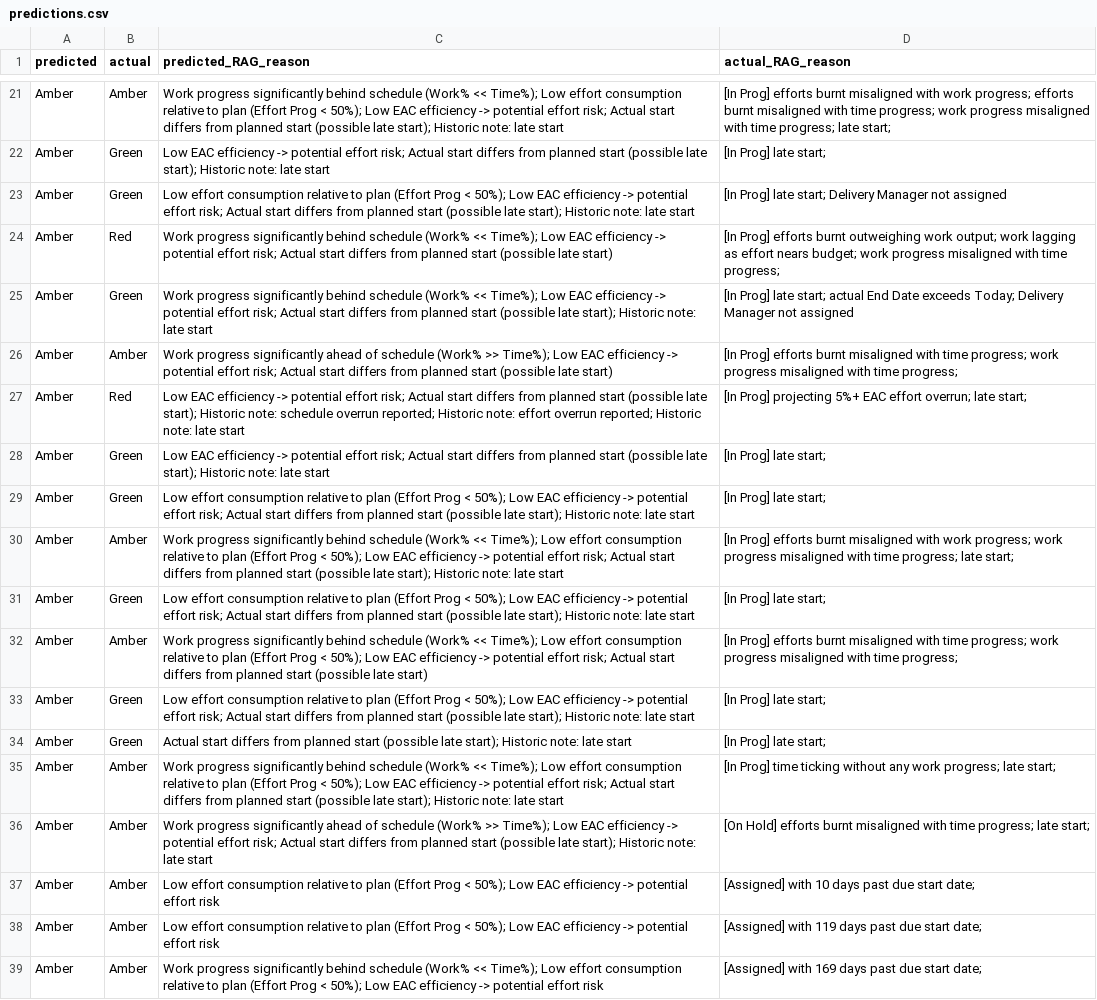
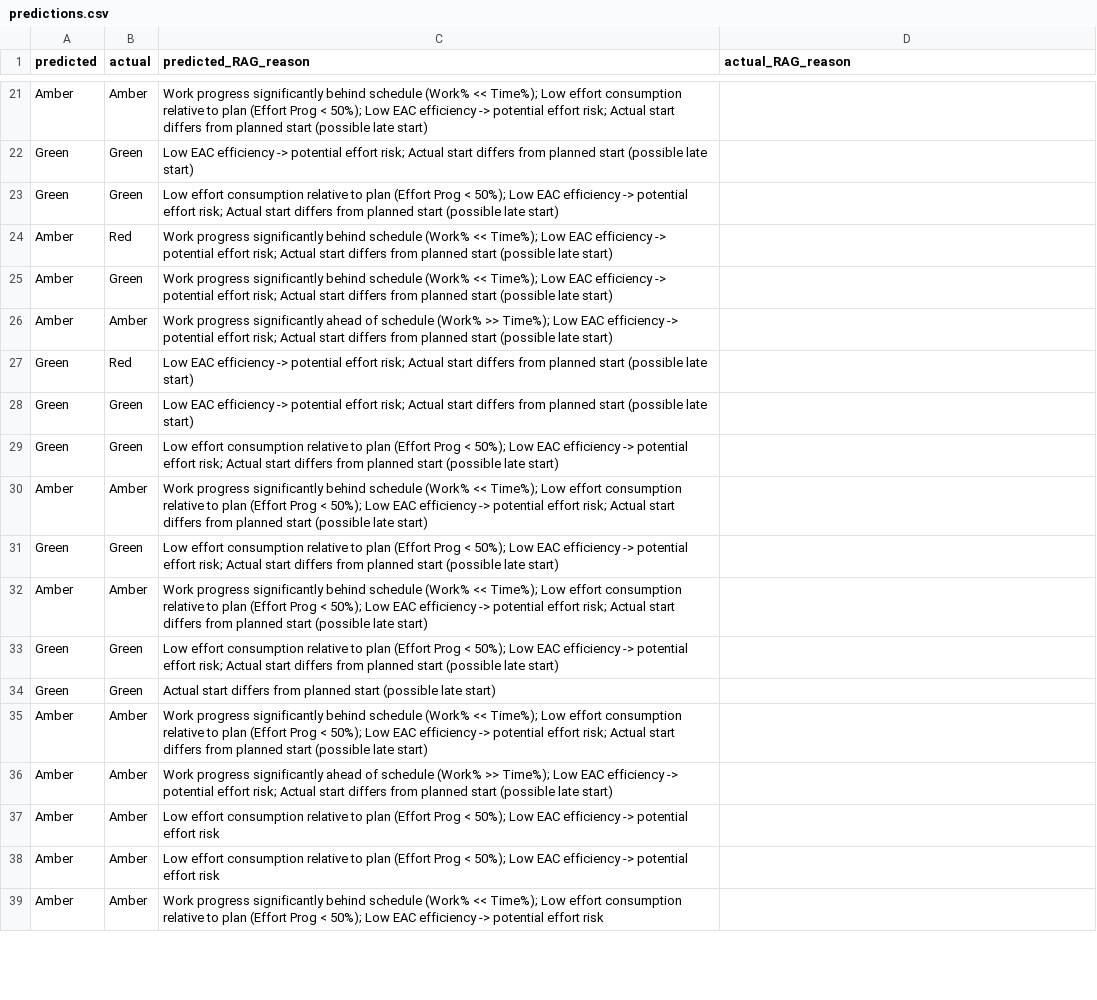
Before and after one commit to goutham989120/dsfmlproject, a CSV file: artifacts/predictions.csv, drawn as a sheet; only a part is shown, gaps mark what is left out; removed rows and columns are numbered as before the commit, all else as after; the diff covers the shown part only; the diff names each change by its address in the sheet, - before the commit and + after, or states it on an @@ line.

```diff
--- a/artifacts/predictions.csv
+++ b/artifacts/predictions.csv
-C21 (predicted_RAG_reason): …(possible late start); Historic note: late start
+C21 (predicted_RAG_reason): …(possible late start)
-D21 (actual_RAG_reason): [In Prog] efforts burnt misaligned with work progress; efforts burnt misaligned with time progress; work progress misaligned with time progress; late start;
+D21 (actual_RAG_reason): (empty)
-row 22: Amber | Green | Low EAC efficiency -> potential effort risk; Actual start differs from planned start (possible late start); Historic note: late start | [In Prog] late start;
-row 23: Amber | Green | Low effort consumption relative to plan (Effort Prog < 50%); Low EAC efficiency -> potential effort risk; Actual start differs from planned start (possible late start); Historic note: late start | [In Prog] late start; Delivery Manager not assigned
+row 22: Green | Green | Low EAC efficiency -> potential effort risk; Actual start differs from planned start (possible late start)
+row 23: Green | Green | Low effort consumption relative to plan (Effort Prog < 50%); Low EAC efficiency -> potential effort risk; Actual start differs from planned start (possible late start)
-D24 (actual_RAG_reason): [In Prog] efforts burnt outweighing work output; work lagging as effort nears budget; work progress misaligned with time progress;
+D24 (actual_RAG_reason): (empty)
-C25 (predicted_RAG_reason): …(possible late start); Historic note: late start
+C25 (predicted_RAG_reason): …(possible late start)
-D25 (actual_RAG_reason): [In Prog] late start; actual End Date exceeds Today; Delivery Manager not assigned
+D25 (actual_RAG_reason): (empty)
-D26 (actual_RAG_reason): [In Prog] efforts burnt misaligned with time progress; work progress misaligned with time progress;
+D26 (actual_RAG_reason): (empty)
-row 27: Amber | Red | Low EAC efficiency -> potential effort risk; Actual start differs from planned start (possible late start); Historic note: schedule overrun reported; Historic note: effort overrun reported; Historic note: late start | [In Prog] projecting 5%+ EAC effort overrun; late start;
-row 28: Amber | Green | Low EAC efficiency -> potential effort risk; Actual start differs from planned start (possible late start); Historic note: late start | [In Prog] late start;
-row 29: Amber | Green | Low effort consumption relative to plan (Effort Prog < 50%); Low EAC efficiency -> potential effort risk; Actual start differs from planned start (possible late start); Historic note: late start | [In Prog] late start;
+row 27: Green | Red | Low EAC efficiency -> potential effort risk; Actual start differs from planned start (possible late start)
+row 28: Green | Green | Low EAC efficiency -> potential effort risk; Actual start differs from planned start (possible late start)
+row 29: Green | Green | Low effort consumption relative to plan (Effort Prog < 50%); Low EAC efficiency -> potential effort risk; Actual start differs from planned start (possible late start)
-C30 (predicted_RAG_reason): …(possible late start); Historic note: late start
+C30 (predicted_RAG_reason): …(possible late start)
-D30 (actual_RAG_reason): [In Prog] efforts burnt misaligned with work progress; work progress misaligned with time progress; late start;
+D30 (actual_RAG_reason): (empty)
-row 31: Amber | Green | Low effort consumption relative to plan (Effort Prog < 50%); Low EAC efficiency -> potential effort risk; Actual start differs from planned start (possible late start); Historic note: late start | [In Prog] late start;
+row 31: Green | Green | Low effort consumption relative to plan (Effort Prog < 50%); Low EAC efficiency -> potential effort risk; Actual start differs from planned start (possible late start)
-D32 (actual_RAG_reason): [In Prog] efforts burnt misaligned with time progress; work progress misaligned with time progress;
+D32 (actual_RAG_reason): (empty)
-row 33: Amber | Green | Low effort consumption relative to plan (Effort Prog < 50%); Low EAC efficiency -> potential effort risk; Actual start differs from planned start (possible late start); Historic note: late start | [In Prog] late start;
-row 34: Amber | Green | Actual start differs from planned start (possible late start); Historic note: late start | [In Prog] late start;
+row 33: Green | Green | Low effort consumption relative to plan (Effort Prog < 50%); Low EAC efficiency -> potential effort risk; Actual start differs from planned start (possible late start)
+row 34: Green | Green | Actual start differs from planned start (possible late start)
-C35 (predicted_RAG_reason): …(possible late start); Historic note: late start
+C35 (predicted_RAG_reason): …(possible late start)
-D35 (actual_RAG_reason): [In Prog] time ticking without any work progress; late start;
+D35 (actual_RAG_reason): (empty)
-C36 (predicted_RAG_reason): …(possible late start); Historic note: late start
+C36 (predicted_RAG_reason): …(possible late start)
-D36 (actual_RAG_reason): [On Hold] efforts burnt misaligned with time progress; late start;
+D36 (actual_RAG_reason): (empty)
-D37 (actual_RAG_reason): [Assigned] with 10 days past due start date;
+D37 (actual_RAG_reason): (empty)
-D38 (actual_RAG_reason): [Assigned] with 119 days past due start date;
+D38 (actual_RAG_reason): (empty)
-D39 (actual_RAG_reason): [Assigned] with 169 days past due start date;
+D39 (actual_RAG_reason): (empty)
```
Also changed, not shown: 4 added rows, 4 removed rows and 33 edited cells elsewhere in this file, artifacts/data.csv, artifacts/test.csv, 15 other files.
